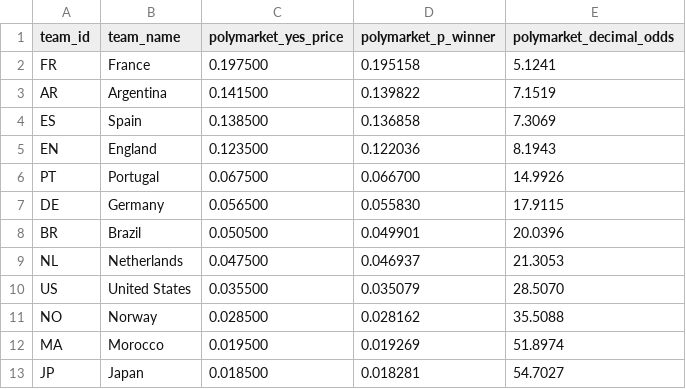
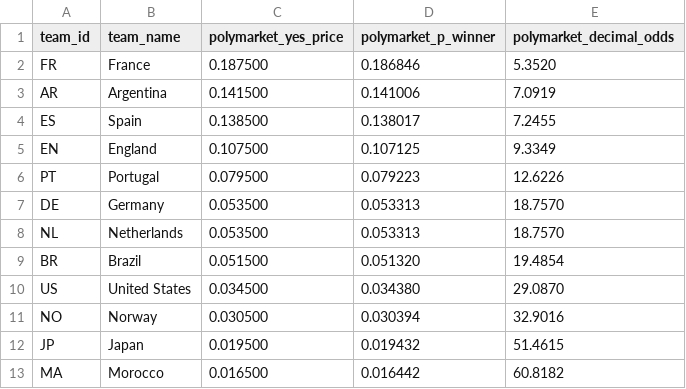
Before and after one commit to recommend-games/blog, a CSV file: experiments/world_cup_2026/data/processed/market_odds_conditional.csv, drawn as a sheet; only a part is shown; the diff covers the shown part only.

```diff
--- a/experiments/world_cup_2026/data/processed/market_odds_conditional.csv
+++ b/experiments/world_cup_2026/data/processed/market_odds_conditional.csv
@@ -1,13 +1,13 @@
 team_id,team_name,polymarket_yes_price,polymarket_p_winner,polymarket_decimal_odds
-FR,France,0.197500,0.195158,5.1241
-AR,Argentina,0.141500,0.139822,7.1519
-ES,Spain,0.138500,0.136858,7.3069
-EN,England,0.123500,0.122036,8.1943
-PT,Portugal,0.067500,0.066700,14.9926
-DE,Germany,0.056500,0.055830,17.9115
-BR,Brazil,0.050500,0.049901,20.0396
-NL,Netherlands,0.047500,0.046937,21.3053
-US,United States,0.035500,0.035079,28.5070
-NO,Norway,0.028500,0.028162,35.5088
-MA,Morocco,0.019500,0.019269,51.8974
-JP,Japan,0.018500,0.018281,54.7027
+FR,France,0.187500,0.186846,5.3520
+AR,Argentina,0.141500,0.141006,7.0919
+ES,Spain,0.138500,0.138017,7.2455
+EN,England,0.107500,0.107125,9.3349
+PT,Portugal,0.079500,0.079223,12.6226
+DE,Germany,0.053500,0.053313,18.7570
+NL,Netherlands,0.053500,0.053313,18.7570
+BR,Brazil,0.051500,0.051320,19.4854
+US,United States,0.034500,0.034380,29.0870
+NO,Norway,0.030500,0.030394,32.9016
+JP,Japan,0.019500,0.019432,51.4615
+MA,Morocco,0.016500,0.016442,60.8182
```
Also changed, not shown: 3 added rows, 3 removed rows and 59 edited cells elsewhere in this file, experiments/world_cup_2026/data/processed/results.csv, experiments/world_cup_2026/data/raw/conditional/eloratings_world.tsv, 31 other files.
